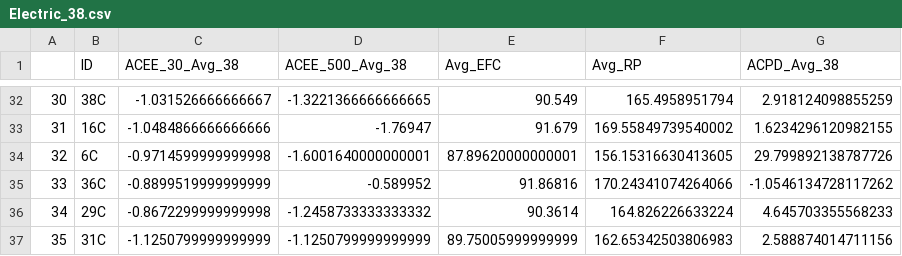
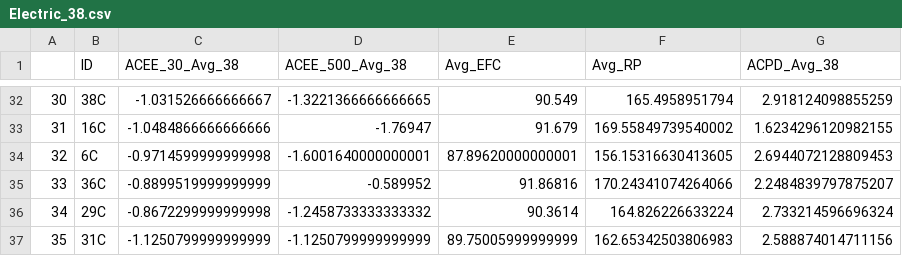
Before and after one commit to Marie-anneMawhin/Oct20_EPRI, a CSV file: Task3/Data/Extracted_data/Electric_38.csv, drawn as a sheet; only a part is shown, gaps mark what is left out.

```diff
--- a/Task3/Data/Extracted_data/Electric_38.csv
+++ b/Task3/Data/Extracted_data/Electric_38.csv
@@ -33,5 +33,5 @@
 31,16C,-1.0484866666666666,-1.76947,91.679,169.55849739540002,1.6234296120982155
-32,6C,-0.9714599999999998,-1.6001640000000001,87.89620000000001,156.15316630413605,29.799892138787726
-33,36C,-0.8899519999999999,-0.589952,91.86816,170.24341074264066,-1.0546134728117262
-34,29C,-0.8672299999999998,-1.2458733333333332,90.3614,164.826226633224,4.645703355568233
+32,6C,-0.9714599999999998,-1.6001640000000001,87.89620000000001,156.15316630413605,2.6944072128809453
+33,36C,-0.8899519999999999,-0.589952,91.86816,170.24341074264066,2.2484839797875207
+34,29C,-0.8672299999999998,-1.2458733333333332,90.3614,164.826226633224,2.733214596696324
 35,31C,-1.1250799999999999,-1.1250799999999999,89.75005999999999,162.65342503806983,2.588874014711156
```
Also changed, not shown: Task3/Data/Extracted_data/Electric_58.csv, Task3/Data/Merged_data/Electric_RP.csv, 4 other files.
